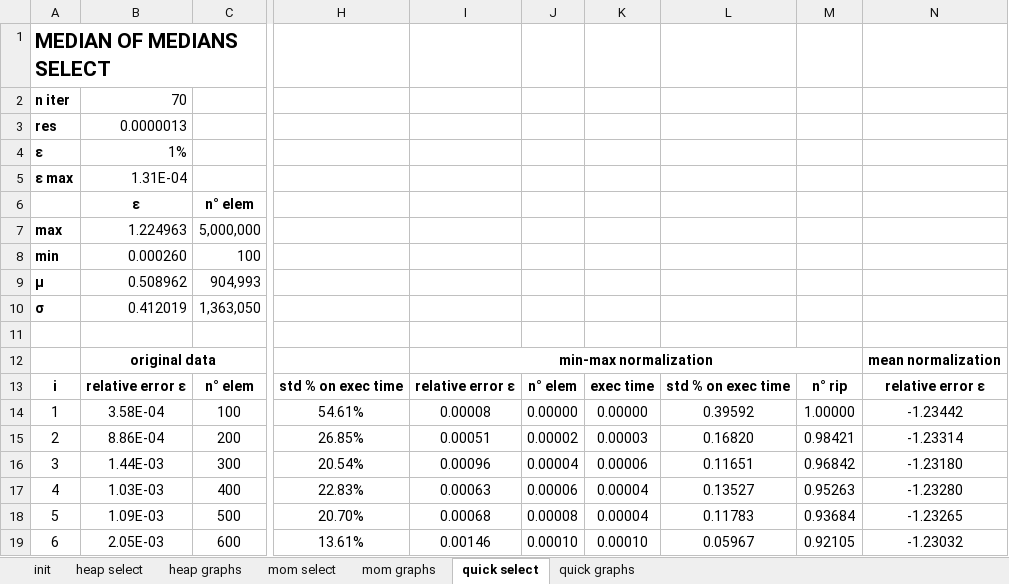
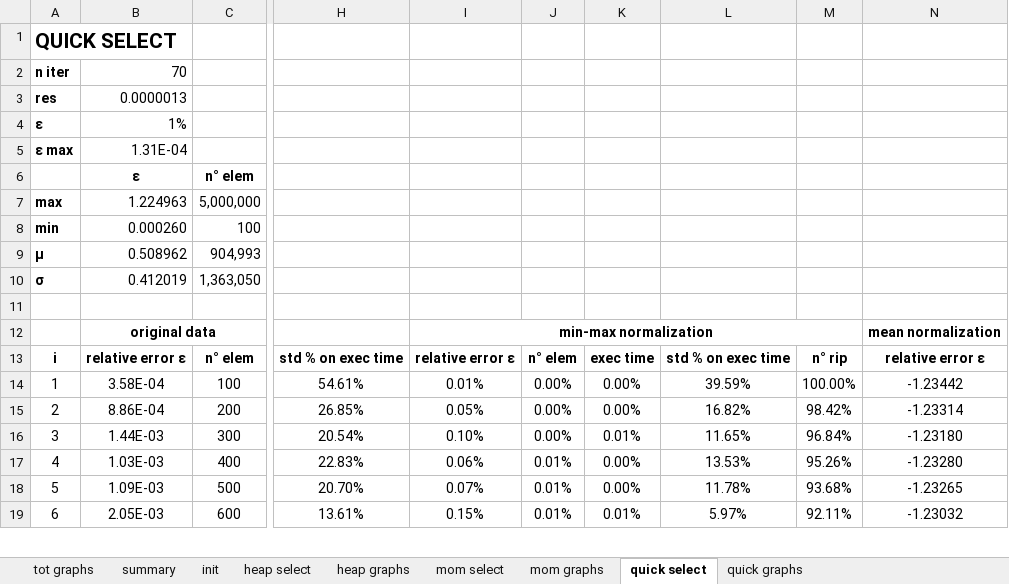
Before and after one commit to MaxBaldo99/ProjectASD_1, an Excel workbook: data.xlsx, sheet quick select, drawn as a sheet; only a part is shown, gaps mark what is left out; values as stored, in another font and other column widths than the file's, no borders; conditional formats not drawn; the diff covers the shown part only; the diff names each change by its address in the sheet, - before the commit and + after, or states it on an @@ line.

```diff
--- a/data.xlsx (sheet quick select)
+++ b/data.xlsx (sheet quick select)
+sheet tab: tot graphs
+sheet tab: summary
-A1: MEDIAN OF MEDIANS SELECT
+A1: QUICK SELECT
-I14: 0.00008
+I14: 0.01%
-J14: 0.00000
+J14: 0.00%
-K14: 0.00000
+K14: 0.00%
-L14: 0.39592
+L14: 39.59%
-M14: 1.00000
+M14: 100.00%
-I15: 0.00051
+I15: 0.05%
-J15: 0.00002
+J15: 0.00%
-K15: 0.00003
+K15: 0.00%
-L15: 0.16820
+L15: 16.82%
-M15: 0.98421
+M15: 98.42%
-I16: 0.00096
+I16: 0.10%
-J16: 0.00004
+J16: 0.00%
-K16: 0.00006
+K16: 0.01%
-L16: 0.11651
+L16: 11.65%
-M16: 0.96842
+M16: 96.84%
-I17: 0.00063
+I17: 0.06%
-J17: 0.00006
+J17: 0.01%
-K17:K18: 0.00004
+K17:K18: 0.00%
-L17: 0.13527
+L17: 13.53%
-M17: 0.95263
+M17: 95.26%
-I18: 0.00068
+I18: 0.07%
-J18: 0.00008
+J18: 0.01%
-L18: 0.11783
+L18: 11.78%
-M18: 0.93684
+M18: 93.68%
-I19: 0.00146
+I19: 0.15%
-J19: 0.00010
+J19: 0.01%
-K19: 0.00010
+K19: 0.01%
-L19: 0.05967
+L19: 5.97%
-M19: 0.92105
+M19: 92.11%
```
Also changed, not shown: 320 edited cells elsewhere in this sheet, sheet heap select, sheet mom select, charts or pictures.
